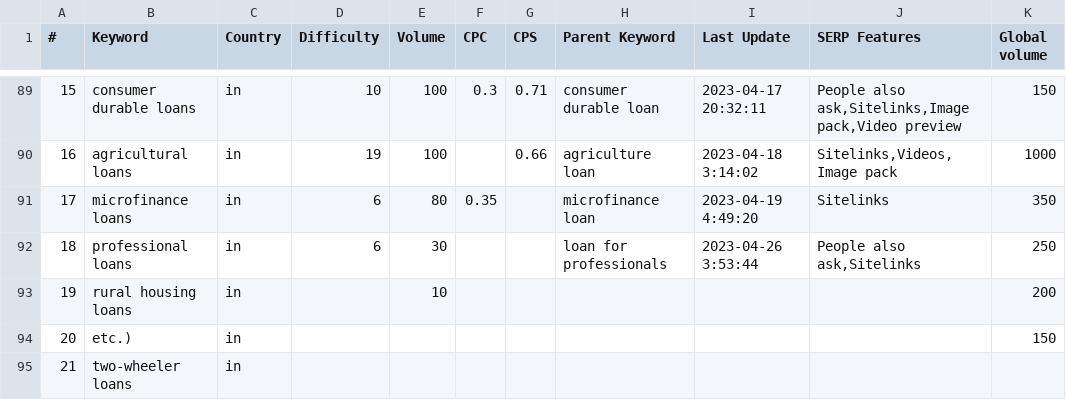
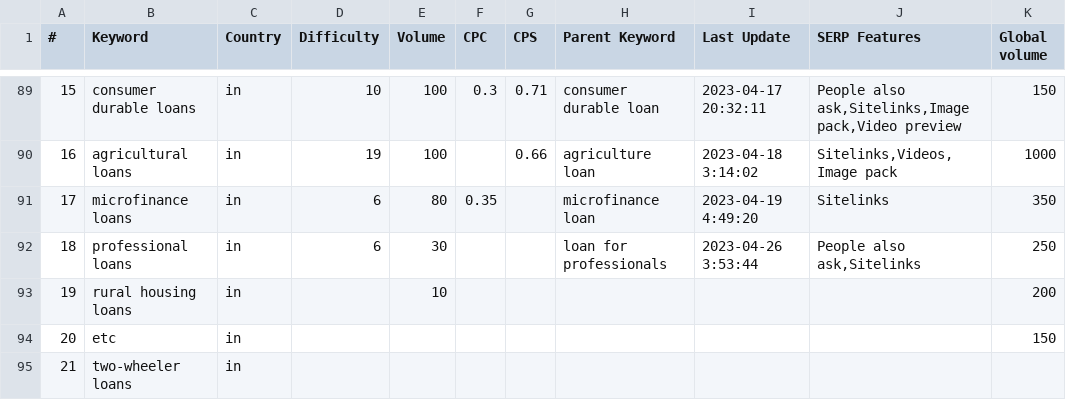
Before and after one commit to psPushkar/MRAnalysis, a CSV file: api/keyword_planner.csv, drawn as a sheet; only a part is shown, gaps mark what is left out; the diff names each change by its address in the sheet, - before the commit and + after, or states it on an @@ line.

Commit message:
Trends Data Patch Integration

```diff
--- a/api/keyword_planner.csv
+++ b/api/keyword_planner.csv
-B94 (Keyword): etc.)
+B94 (Keyword): etc
```
Also changed, not shown: 9 other files.
